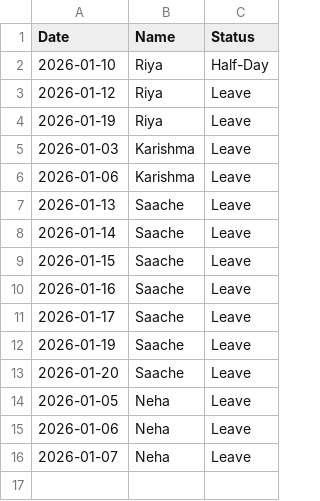
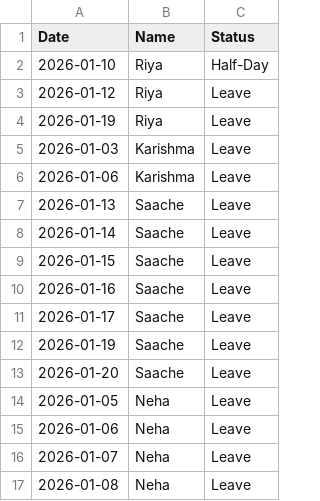
Before and after one commit to rahulmalviya1452-creator/Employees-Attendance, a CSV file: data.csv, drawn as a sheet.

Commit message:
Update attendance data

```diff
--- a/data.csv
+++ b/data.csv
@@ -16 +16,2 @@ Date,Name,Status
 2026-01-07,Neha,Leave
+2026-01-08,Neha,Leave
```
